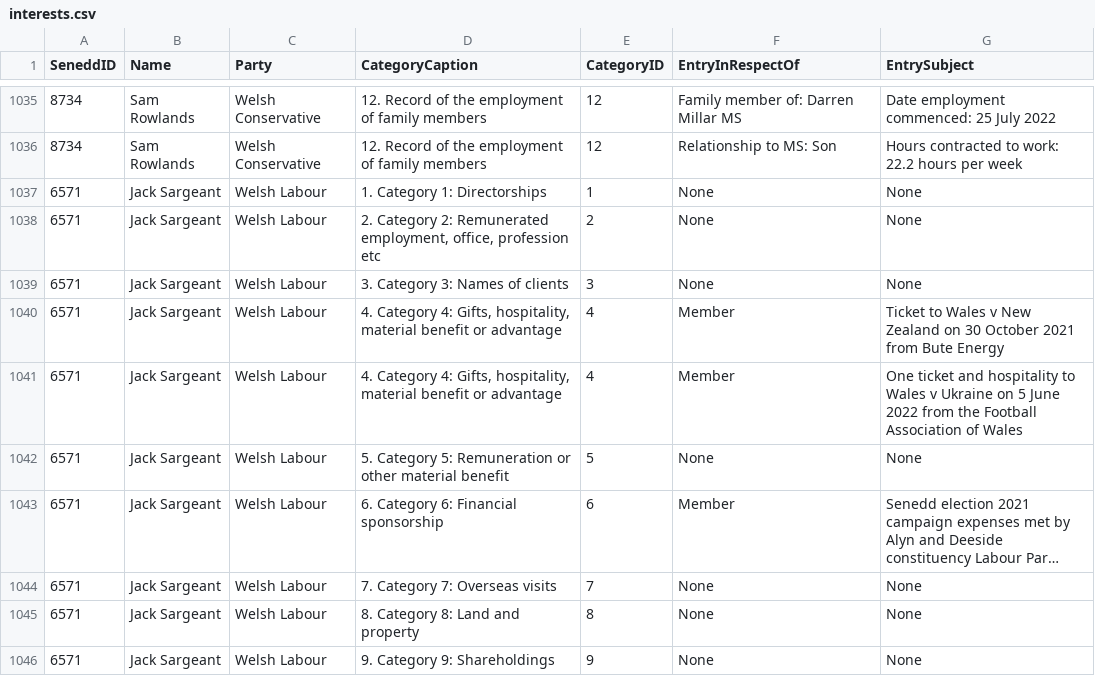
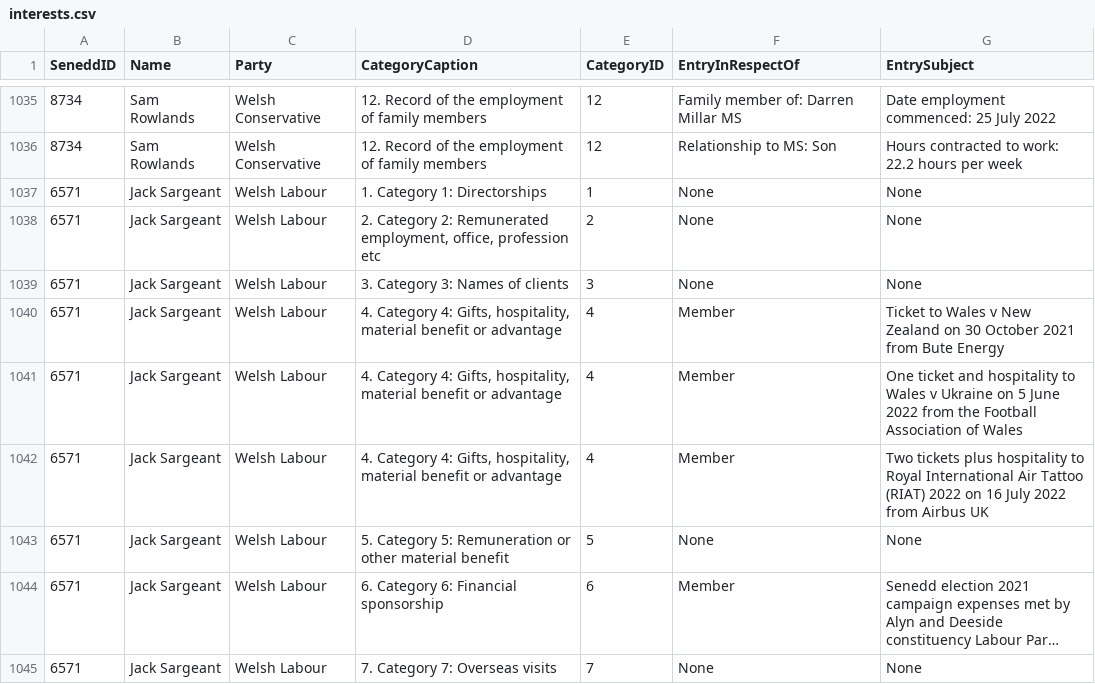
Before and after one commit to stupidpupil/senedd_scraper, a CSV file: interests.csv, drawn as a sheet; only a part is shown, gaps mark what is left out; the shorter side is filled out with more unchanged rows; long unchanged cells end in …; the diff names each change by its address in the sheet, - before the commit and + after, or states it on an @@ line.

```diff
--- a/interests.csv
+++ b/interests.csv
+row 1042: 6571 | Jack Sargeant | Welsh Labour | 4. Category 4: Gifts, hospitality, material benefit or advantage | 4 | Member | Two tickets plus hospitality to Royal International Air Tattoo (RIAT) 2022 on 16 July 2022 from Airbus UK
```
Also changed, not shown: registers_by_senedd_id/6571.csv, 1 other file.
